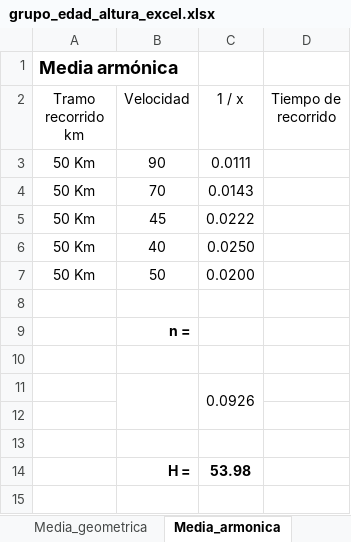
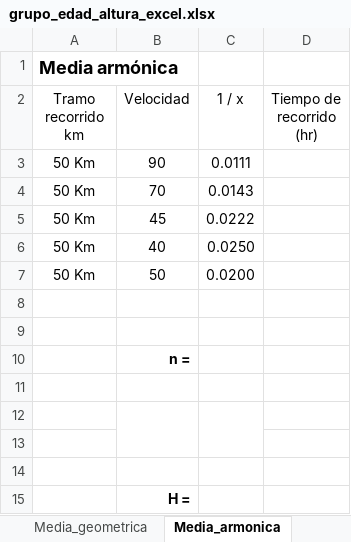
Before and after one commit to cjjmdata/curso_analisis_de_datos, an Excel workbook: Datos/Raw/grupo_edad_altura_excel.xlsx, sheet Media_armonica, drawn as a sheet; values as stored, in another font and other column widths than the file's, no borders; charts and pictures not drawn; removed rows and columns are numbered as before the commit, all else as after; ↵ is a line break in a cell; the diff names each change by its address in the sheet, - before the commit and + after, or states it on an @@ line.

```diff
--- a/Datos/Raw/grupo_edad_altura_excel.xlsx (sheet Media_armonica)
+++ b/Datos/Raw/grupo_edad_altura_excel.xlsx (sheet Media_armonica)
-D2: Tiempo de recorrido
+D2: Tiempo de recorrido ↵ (hr)
+row 9: (empty)
-row 11:  |  | 0.0926
+B12:B13 merged
+C12:C13 merged
-row 14:  | H = | 53.98
+row 14: (empty)
+row 15:  | H =
```
Also changed, not shown: sheet Mediana, sheet Media_ponderada, sheet Media, other sheet tabs, formulas that keep their value, charts or pictures, 4 other files.
